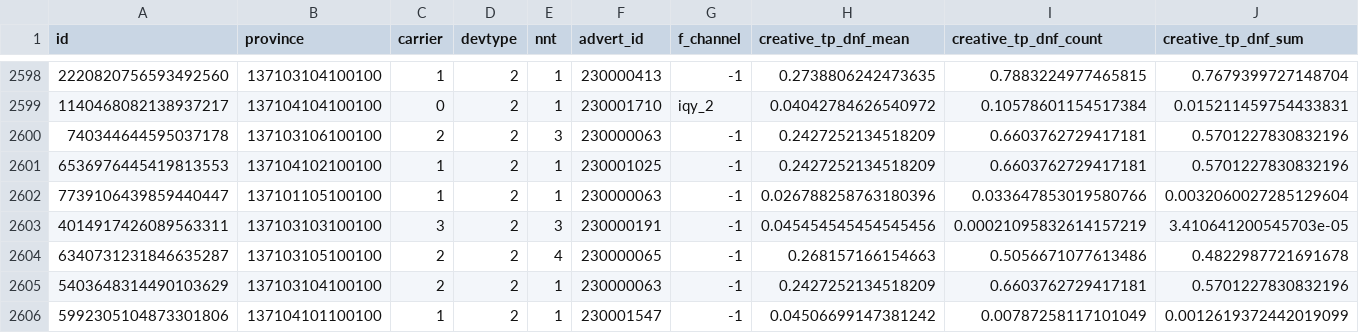
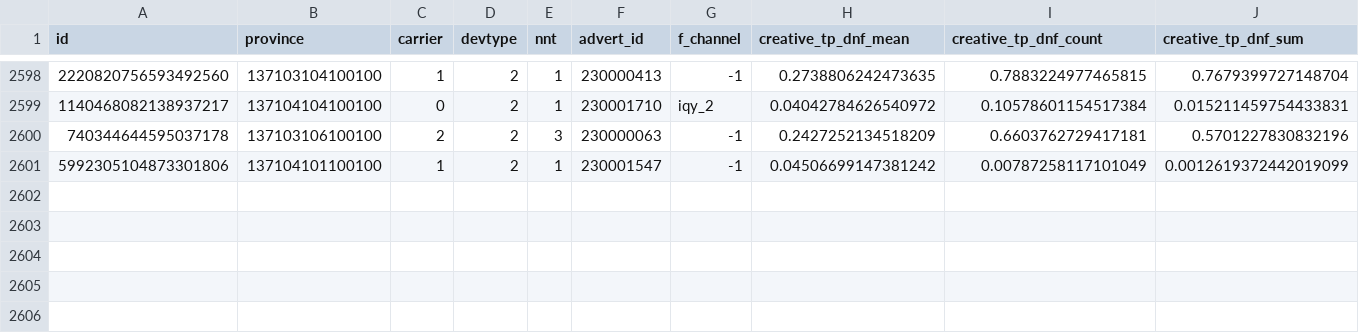
Before and after one commit to Excuses123/XFM, a CSV file: data/train.csv, drawn as a sheet; only a part is shown, gaps mark what is left out; rows hold the shown columns only; the diff names each change by its address in the sheet, - before the commit and + after, or states it on an @@ line.

```diff
--- a/data/train.csv
+++ b/data/train.csv
-row 2601: 6536976445419813553 | 137104102100100 | 1 | 2 | 1 | 230001025 | -1 | 0.2427252134518209 | 0.6603762729417181 | 0.5701227830832196
-row 2602: 7739106439859440447 | 137101105100100 | 1 | 2 | 1 | 230000063 | -1 | 0.026788258763180396 | 0.033647853019580766 | 0.0032060027285129604
-row 2603: 4014917426089563311 | 137103103100100 | 3 | 2 | 3 | 230000191 | -1 | 0.045454545454545456 | 0.00021095832614157219 | 3.410641200545703e-05
-row 2604: 6340731231846635287 | 137103105100100 | 2 | 2 | 4 | 230000065 | -1 | 0.268157166154663 | 0.5056671077613486 | 0.4822987721691678
-row 2605: 5403648314490103629 | 137103104100100 | 2 | 2 | 1 | 230000063 | -1 | 0.2427252134518209 | 0.6603762729417181 | 0.5701227830832196
```
Also changed, not shown: 1 other file.
